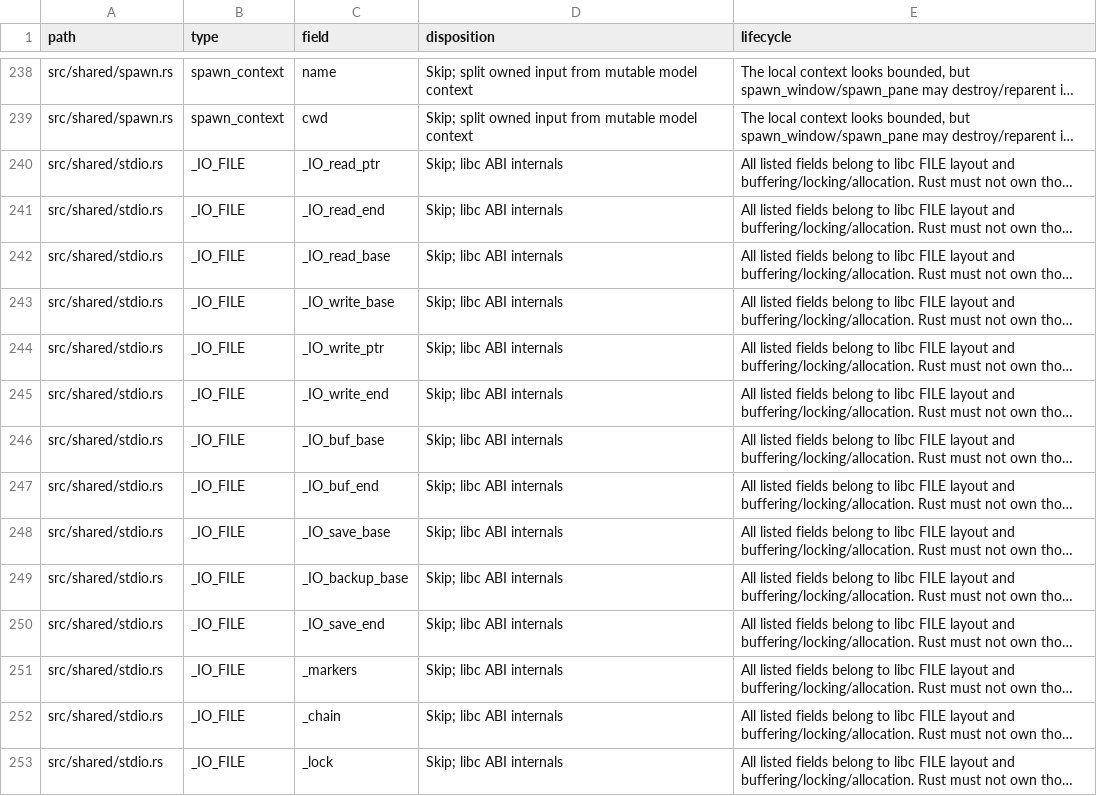
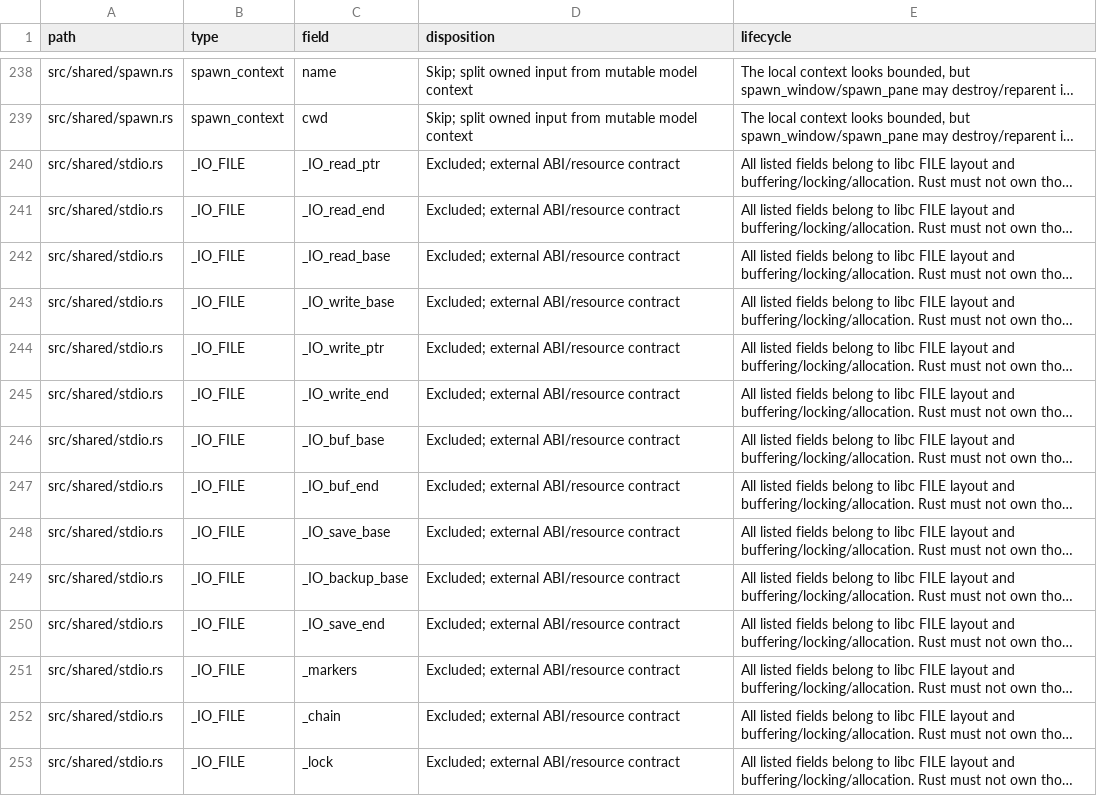
Before and after one commit to blmarket/hmux, a TSV file: docs/raw-pointer-fields.tsv, drawn as a sheet; only a part is shown, gaps mark what is left out; long unchanged cells end in …; the diff covers the shown part only; the diff names each change by its address in the sheet, - before the commit and + after, or states it on an @@ line.

Commit message:
Exclude foreign pointer contracts and delete raw-field integration test

```diff
--- a/docs/raw-pointer-fields.tsv
+++ b/docs/raw-pointer-fields.tsv
-D240:D253 (disposition): Skip; libc ABI internals
+D240:D253 (disposition): Excluded; external ABI/resource contract
```
Also changed, not shown: 64 edited cells elsewhere in this file, 3 other files.
